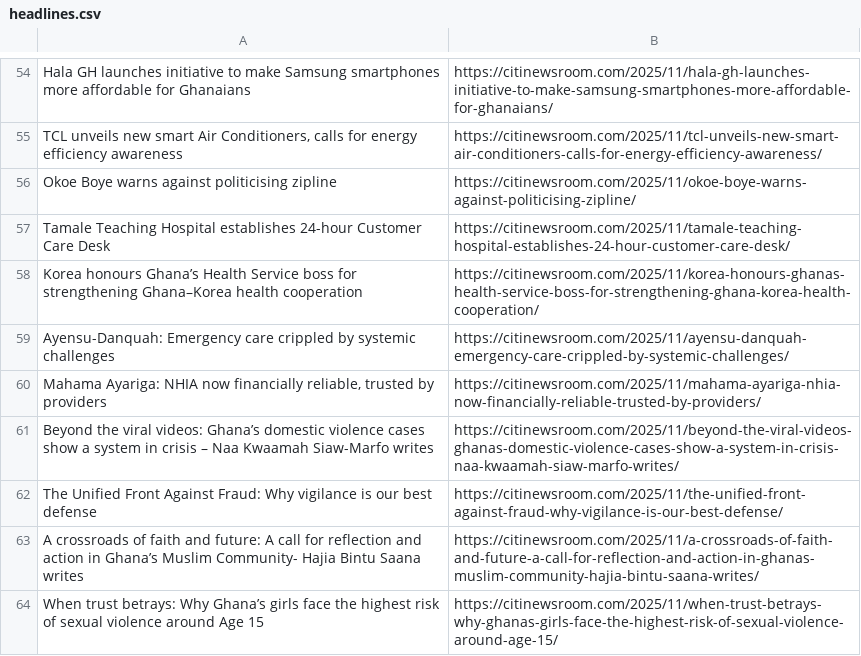
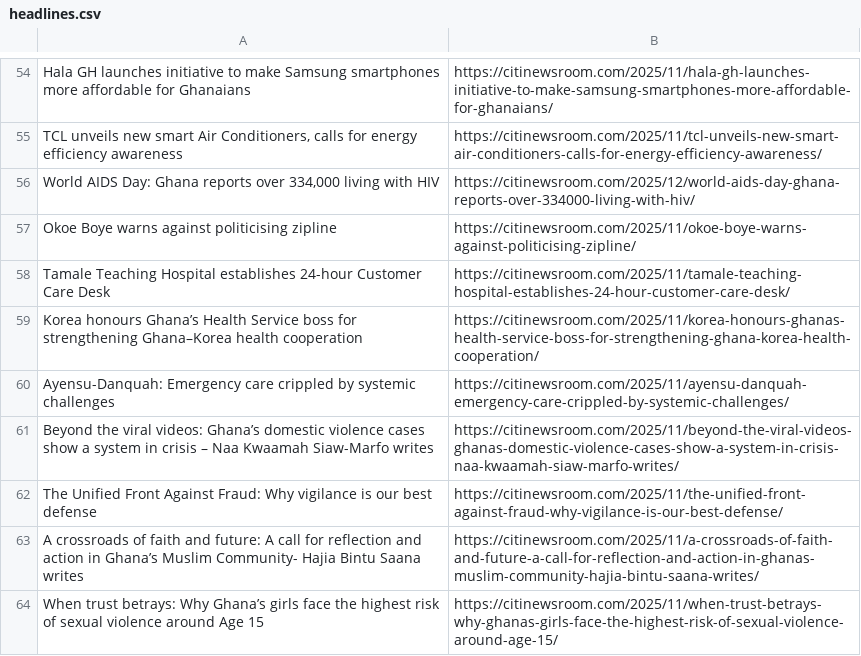
Before and after one commit to Annerquaye/citi-scraper, a CSV file: data/headlines.csv, drawn as a sheet; only a part is shown, gaps mark what is left out; the diff covers the shown part only.

```diff
--- a/data/headlines.csv
+++ b/data/headlines.csv
@@ -55,2 +55,3 @@ Hala GH launches initiative to make Samsung smartphones more affordable for Ghan
 "TCL unveils new smart Air Conditioners, calls for energy efficiency awareness",https://citinewsroom.com/2025/11/tcl-unveils-new-smart-air-conditioners-calls-for-energy-efficiency-awareness/
+"World AIDS Day: Ghana reports over 334,000 living with HIV",https://citinewsroom.com/2025/12/world-aids-day-ghana-reports-over-334000-living-with-hiv/
 Okoe Boye warns against politicising zipline,https://citinewsroom.com/2025/11/okoe-boye-warns-against-politicising-zipline/
@@ -59,3 +60,2 @@ Korea honours Ghana’s Health Service boss for strengthening Ghana–Korea heal
 Ayensu-Danquah: Emergency care crippled by systemic challenges,https://citinewsroom.com/2025/11/ayensu-danquah-emergency-care-crippled-by-systemic-challenges/
-"Mahama Ayariga: NHIA now financially reliable, trusted by providers",https://citinewsroom.com/2025/11/mahama-ayariga-nhia-now-financially-reliable-trusted-by-providers/
 Beyond the viral videos: Ghana’s domestic violence cases show a system in crisis – Naa Kwaamah Siaw-Marfo writes,https://citinewsroom.com/2025/11/beyond-the-viral-videos-ghanas-domestic-violence-cases-show-a-system-in-crisis-naa-kwaamah-siaw-marfo-writes/
```
Also changed, not shown: 38 added rows and 38 removed rows elsewhere in this file.
